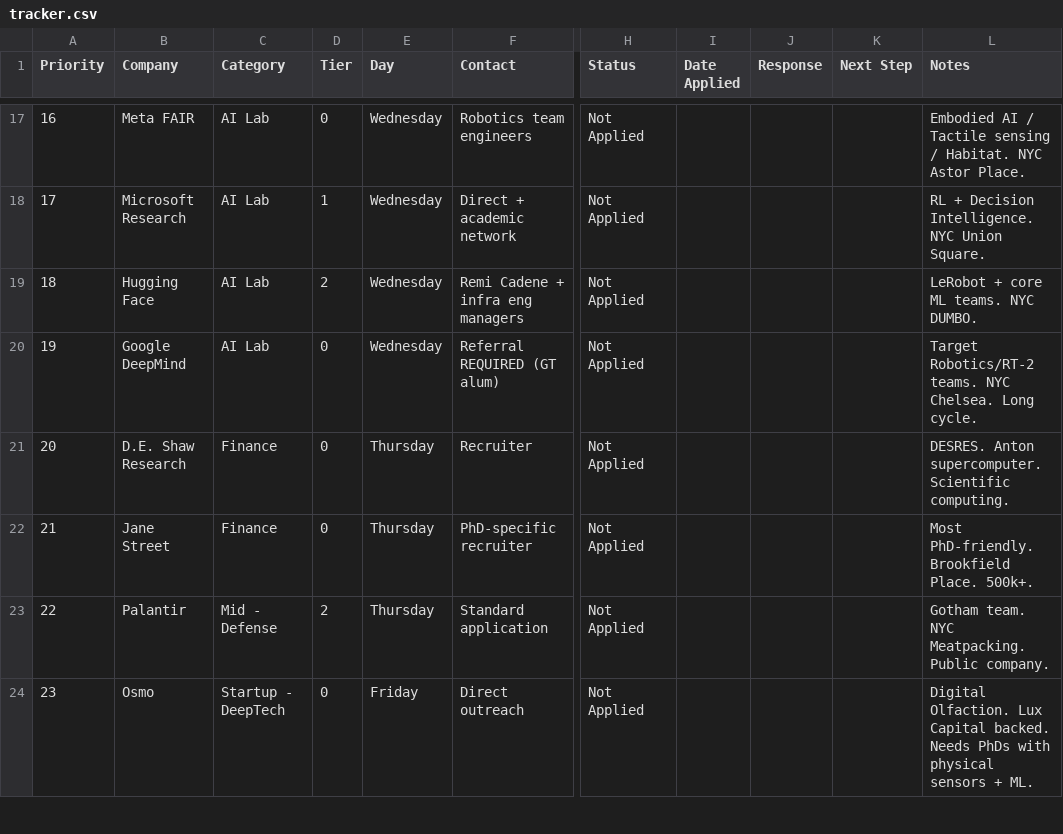
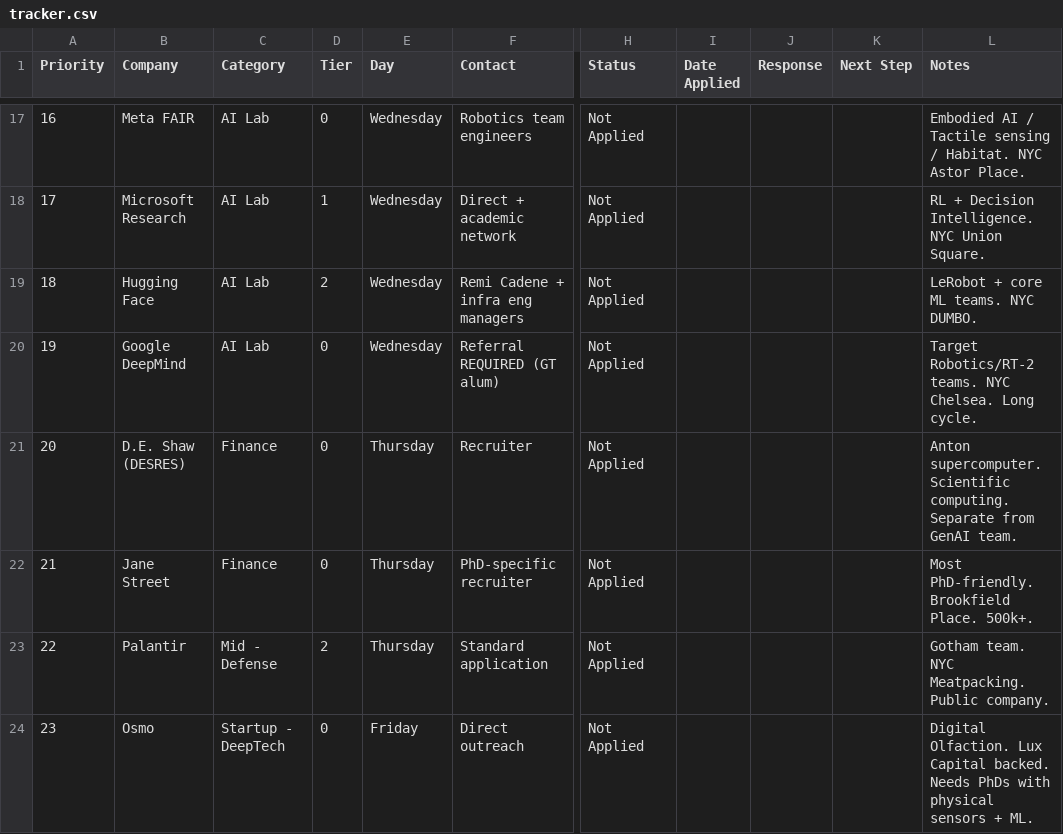
Before and after one commit to MarkMote/personal-agent, a CSV file: data/tracker.csv, drawn as a sheet; only a part is shown, gaps mark what is left out; the diff names each change by its address in the sheet, - before the commit and + after, or states it on an @@ line.

Commit message:
add de-shaw-genai to active, update tracker and inbound rules

```diff
--- a/data/tracker.csv
+++ b/data/tracker.csv
-B21 (Company): D.E. Shaw Research
+B21 (Company): D.E. Shaw (DESRES)
-L21 (Notes): DESRES. Anton supercomputer. Scientific computing.
+L21 (Notes): Anton supercomputer. Scientific computing. Separate from GenAI team.
```
Also changed, not shown: 6 other files.
